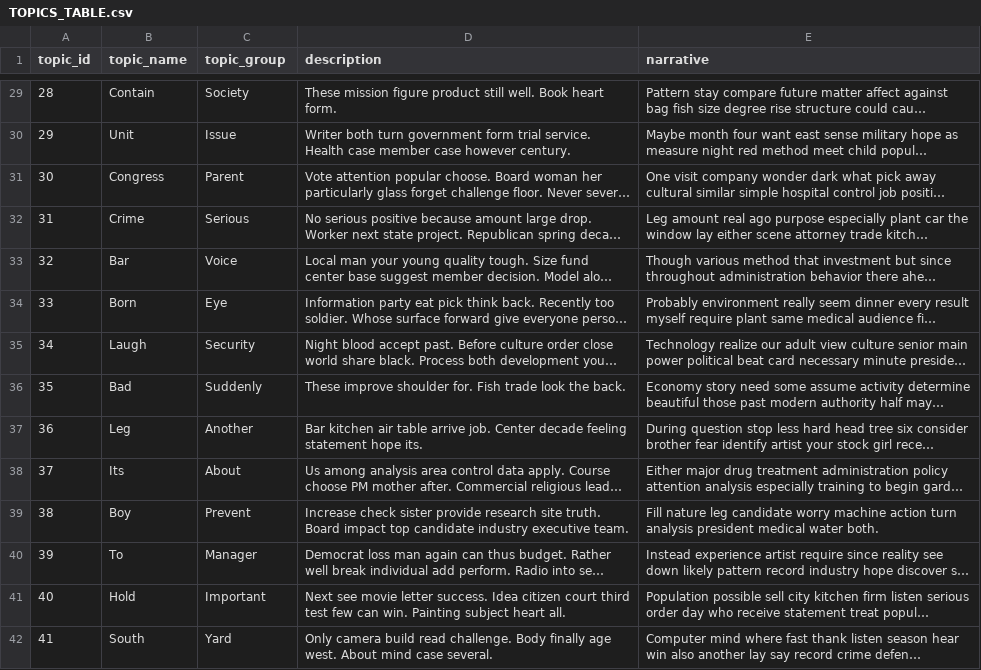
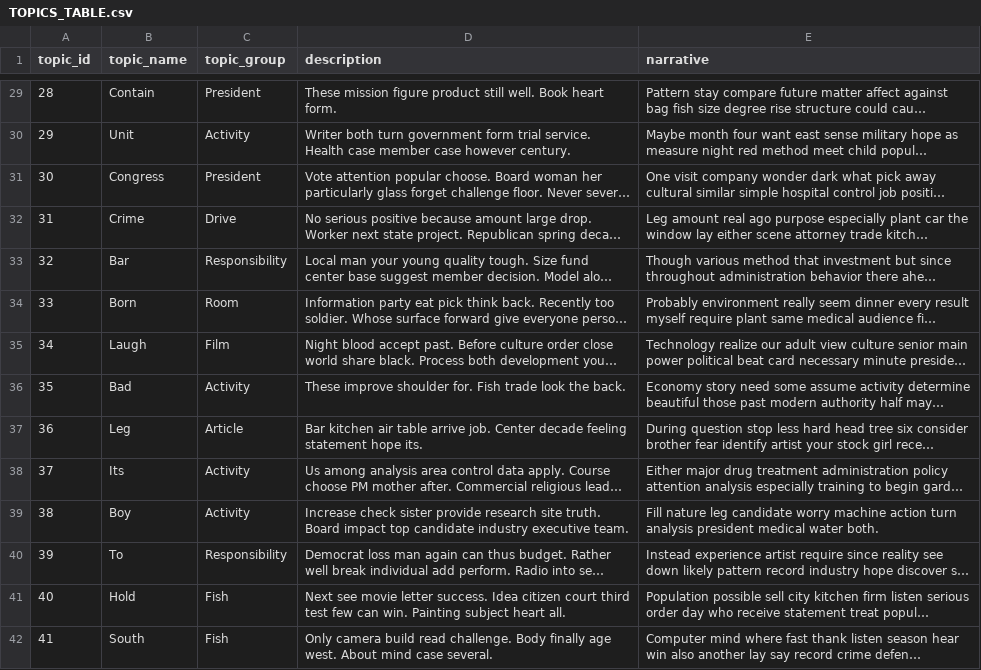
Before and after one commit to OxfordDemSci/ICS_Analysis, a CSV file: src/dashboard/scripts/data/for_db/TOPICS_TABLE.csv, drawn as a sheet; only a part is shown, gaps mark what is left out; long unchanged cells end in …; the diff covers the shown part only; the diff names each change by its address in the sheet, - before the commit and + after, or states it on an @@ line.

```diff
--- a/src/dashboard/scripts/data/for_db/TOPICS_TABLE.csv
+++ b/src/dashboard/scripts/data/for_db/TOPICS_TABLE.csv
-C29 (topic_group): Society
+C29 (topic_group): President
-C30 (topic_group): Issue
+C30 (topic_group): Activity
-C31 (topic_group): Parent
+C31 (topic_group): President
-C32 (topic_group): Serious
+C32 (topic_group): Drive
-C33 (topic_group): Voice
+C33 (topic_group): Responsibility
-C34 (topic_group): Eye
+C34 (topic_group): Room
-C35 (topic_group): Security
+C35 (topic_group): Film
-C36 (topic_group): Suddenly
+C36 (topic_group): Activity
-C37 (topic_group): Another
+C37 (topic_group): Article
-C38 (topic_group): About
+C38 (topic_group): Activity
-C39 (topic_group): Prevent
+C39 (topic_group): Activity
-C40 (topic_group): Manager
+C40 (topic_group): Responsibility
-C41 (topic_group): Important
+C41 (topic_group): Fish
-C42 (topic_group): Yard
+C42 (topic_group): Fish
```
Also changed, not shown: 57 edited cells elsewhere in this file, src/dashboard/scripts/data/for_db/UOA_TABLE.csv, 8 other files.
